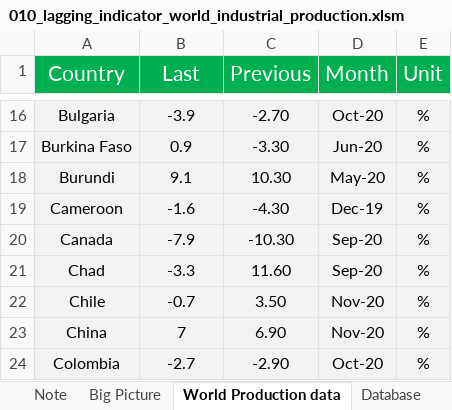
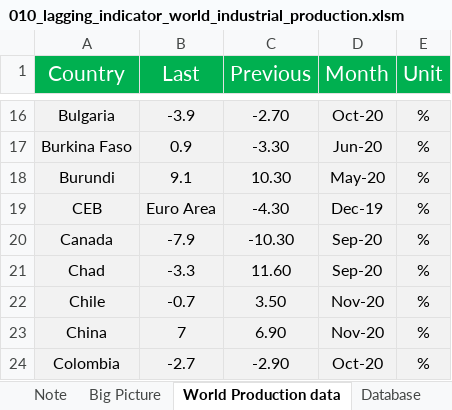
Before and after one commit to markjm5/portfoliomanagement, an Excel workbook: trading_excel_files/01_lagging_coincident_indicators/010_lagging_indicator_world_industrial_production.xlsm, sheet World Production data, drawn as a sheet; only a part is shown, gaps mark what is left out; values as stored, in another font and other column widths than the file's, no borders; the diff names each change by its address in the sheet, - before the commit and + after, or states it on an @@ line.

Commit message:
added Euro Area GDP data to 010

```diff
--- a/trading_excel_files/01_lagging_coincident_indicators/010_lagging_indicator_world_industrial_production.xlsm (sheet World Production data)
+++ b/trading_excel_files/01_lagging_coincident_indicators/010_lagging_indicator_world_industrial_production.xlsm (sheet World Production data)
-A19 (Country): Cameroon
+A19 (Country): CEB
-B19 (Last): -1.6
+B19 (Last): Euro Area
```
Also changed, not shown: sheet Data World GDP, charts or pictures, 1 other file.
